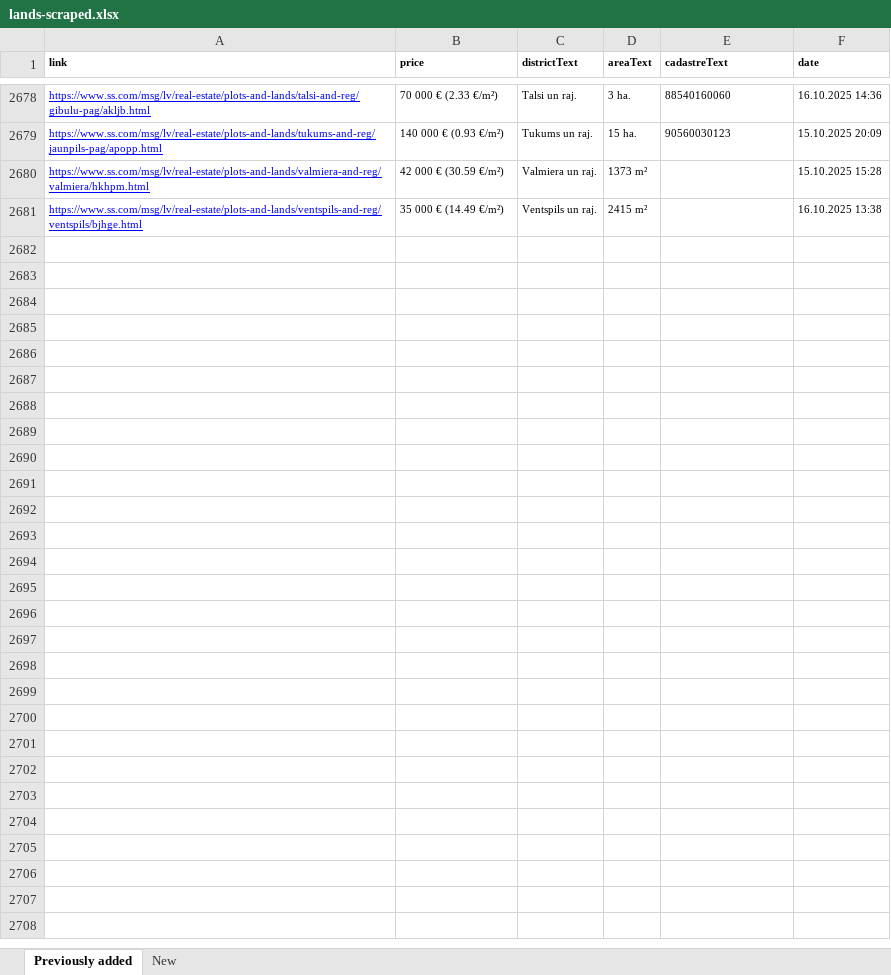
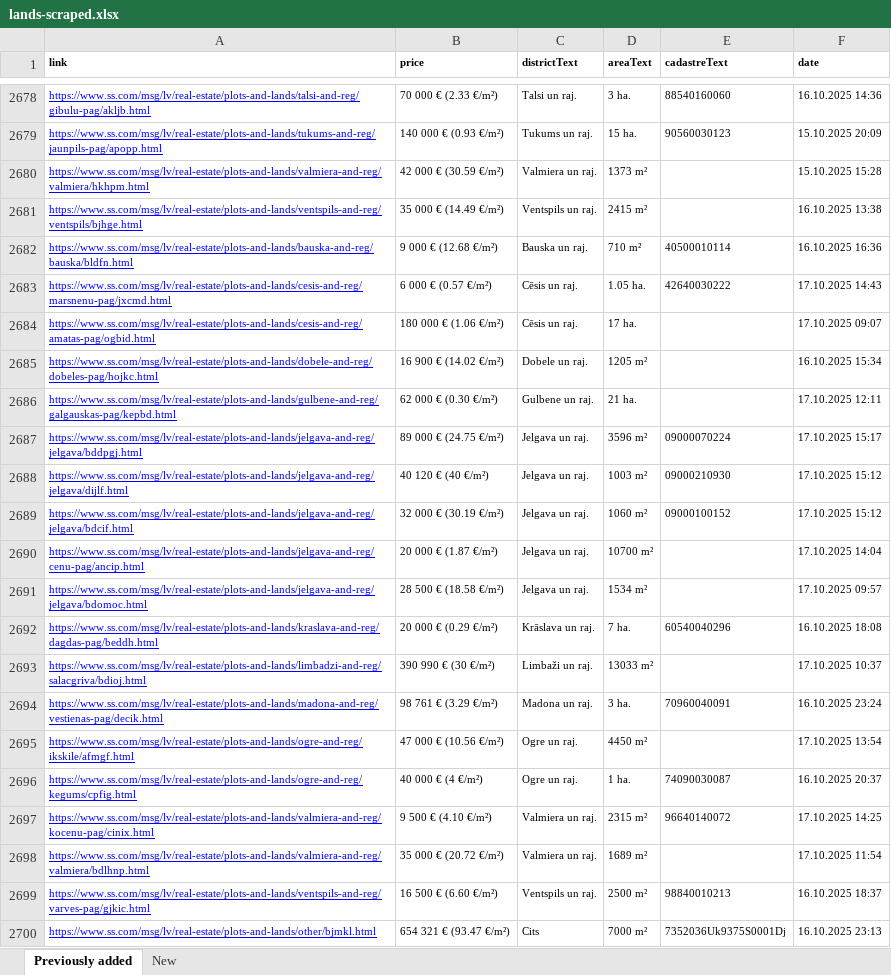
Before and after one commit to Martins-K/forest_land_scraper, an Excel workbook: lands-scraped.xlsx, sheet Previously added, drawn as a sheet; only a part is shown, gaps mark what is left out; values as stored, in another font and other column widths than the file's, no borders; the diff names each change by its address in the sheet, - before the commit and + after, or states it on an @@ line.

```diff
--- a/lands-scraped.xlsx (sheet Previously added)
+++ b/lands-scraped.xlsx (sheet Previously added)
+row 2682: https://www.ss.com/msg/lv/real-estate/plots-and-lands/bauska-and-reg/bauska/bldfn.html | 9 000 € (12.68 €/m²) | Bauska un raj. | 710 m² | 40500010114 | 16.10.2025 16:36
+row 2683: https://www.ss.com/msg/lv/real-estate/plots-and-lands/cesis-and-reg/marsnenu-pag/jxcmd.html | 6 000 € (0.57 €/m²) | Cēsis un raj. | 1.05 ha. | 42640030222 | 17.10.2025 14:43
+row 2684: https://www.ss.com/msg/lv/real-estate/plots-and-lands/cesis-and-reg/amatas-pag/ogbid.html | 180 000 € (1.06 €/m²) | Cēsis un raj. | 17 ha. |  | 17.10.2025 09:07
+row 2685: https://www.ss.com/msg/lv/real-estate/plots-and-lands/dobele-and-reg/dobeles-pag/hojkc.html | 16 900 € (14.02 €/m²) | Dobele un raj. | 1205 m² |  | 16.10.2025 15:34
+row 2686: https://www.ss.com/msg/lv/real-estate/plots-and-lands/gulbene-and-reg/galgauskas-pag/kepbd.html | 62 000 € (0.30 €/m²) | Gulbene un raj. | 21 ha. |  | 17.10.2025 12:11
+row 2687: https://www.ss.com/msg/lv/real-estate/plots-and-lands/jelgava-and-reg/jelgava/bddpgj.html | 89 000 € (24.75 €/m²) | Jelgava un raj. | 3596 m² | 09000070224 | 17.10.2025 15:17
+row 2688: https://www.ss.com/msg/lv/real-estate/plots-and-lands/jelgava-and-reg/jelgava/dijlf.html | 40 120 € (40 €/m²) | Jelgava un raj. | 1003 m² | 09000210930 | 17.10.2025 15:12
+row 2689: https://www.ss.com/msg/lv/real-estate/plots-and-lands/jelgava-and-reg/jelgava/bdcif.html | 32 000 € (30.19 €/m²) | Jelgava un raj. | 1060 m² | 09000100152 | 17.10.2025 15:12
+row 2690: https://www.ss.com/msg/lv/real-estate/plots-and-lands/jelgava-and-reg/cenu-pag/ancip.html | 20 000 € (1.87 €/m²) | Jelgava un raj. | 10700 m² |  | 17.10.2025 14:04
+row 2691: https://www.ss.com/msg/lv/real-estate/plots-and-lands/jelgava-and-reg/jelgava/bdomoc.html | 28 500 € (18.58 €/m²) | Jelgava un raj. | 1534 m² |  | 17.10.2025 09:57
+row 2692: https://www.ss.com/msg/lv/real-estate/plots-and-lands/kraslava-and-reg/dagdas-pag/beddh.html | 20 000 € (0.29 €/m²) | Krāslava un raj. | 7 ha. | 60540040296 | 16.10.2025 18:08
+row 2693: https://www.ss.com/msg/lv/real-estate/plots-and-lands/limbadzi-and-reg/salacgriva/bdioj.html | 390 990 € (30 €/m²) | Limbaži un raj. | 13033 m² |  | 17.10.2025 10:37
+row 2694: https://www.ss.com/msg/lv/real-estate/plots-and-lands/madona-and-reg/vestienas-pag/decik.html | 98 761 € (3.29 €/m²) | Madona un raj. | 3 ha. | 70960040091 | 16.10.2025 23:24
+row 2695: https://www.ss.com/msg/lv/real-estate/plots-and-lands/ogre-and-reg/ikskile/afmgf.html | 47 000 € (10.56 €/m²) | Ogre un raj. | 4450 m² |  | 17.10.2025 13:54
+row 2696: https://www.ss.com/msg/lv/real-estate/plots-and-lands/ogre-and-reg/kegums/cpfig.html | 40 000 € (4 €/m²) | Ogre un raj. | 1 ha. | 74090030087 | 16.10.2025 20:37
+row 2697: https://www.ss.com/msg/lv/real-estate/plots-and-lands/valmiera-and-reg/kocenu-pag/cinix.html | 9 500 € (4.10 €/m²) | Valmiera un raj. | 2315 m² | 96640140072 | 17.10.2025 14:25
+row 2698: https://www.ss.com/msg/lv/real-estate/plots-and-lands/valmiera-and-reg/valmiera/bdlhnp.html | 35 000 € (20.72 €/m²) | Valmiera un raj. | 1689 m² |  | 17.10.2025 11:54
+row 2699: https://www.ss.com/msg/lv/real-estate/plots-and-lands/ventspils-and-reg/varves-pag/gjkic.html | 16 500 € (6.60 €/m²) | Ventspils un raj. | 2500 m² | 98840010213 | 16.10.2025 18:37
+row 2700: https://www.ss.com/msg/lv/real-estate/plots-and-lands/other/bjmkl.html | 654 321 € (93.47 €/m²) | Cits | 7000 m² | 7352036Uk9375S0001Dj | 16.10.2025 23:13
```
Also changed, not shown: sheet New.
